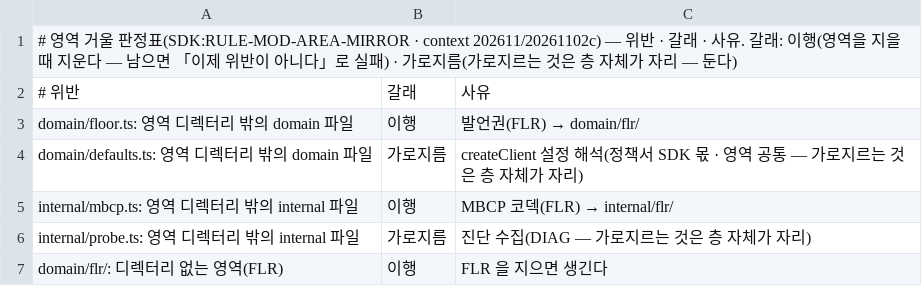
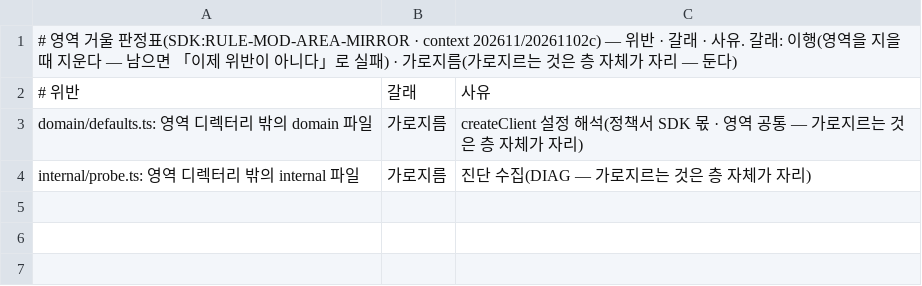
Before and after one commit to kodeholic9/oxlens-sdk-web, a TSV file: tools/arch_known.tsv, drawn as a sheet.

```diff
--- a/tools/arch_known.tsv
+++ b/tools/arch_known.tsv
@@ -2,6 +2,3 @@
 # 위반	갈래	사유
-domain/floor.ts: 영역 디렉터리 밖의 domain 파일	이행	발언권(FLR) → domain/flr/
 domain/defaults.ts: 영역 디렉터리 밖의 domain 파일	가로지름	createClient 설정 해석(정책서 SDK 몫 · 영역 공통 — 가로지르는 것은 층 자체가 자리)
-internal/mbcp.ts: 영역 디렉터리 밖의 internal 파일	이행	MBCP 코덱(FLR) → internal/flr/
 internal/probe.ts: 영역 디렉터리 밖의 internal 파일	가로지름	진단 수집(DIAG — 가로지르는 것은 층 자체가 자리)
-domain/flr/: 디렉터리 없는 영역(FLR)	이행	FLR 을 지으면 생긴다
```
Also changed, not shown: 16 other files.
